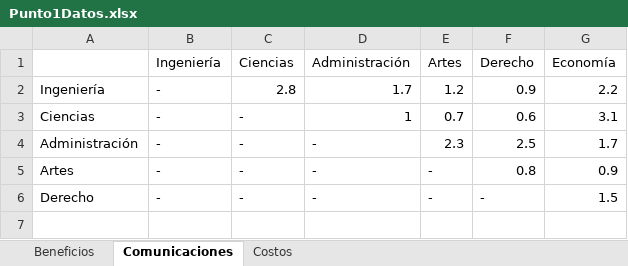
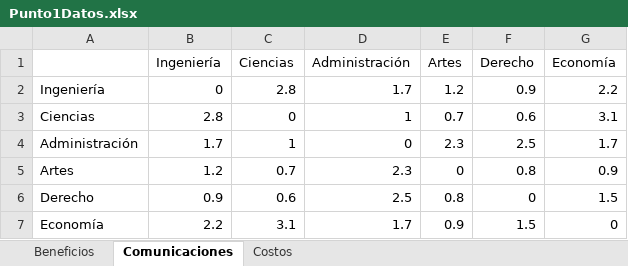
Before and after one commit to WilliamBayona/Tarea1-IIND4101, an Excel workbook: Punto1Datos.xlsx, sheet Comunicaciones, drawn as a sheet; values as stored, in another font and other column widths than the file's, no borders; the diff names each change by its address in the sheet, - before the commit and + after, or states it on an @@ line.

```diff
--- a/Punto1Datos.xlsx (sheet Comunicaciones)
+++ b/Punto1Datos.xlsx (sheet Comunicaciones)
-B2 (Ingeniería): -
+B2 (Ingeniería): 0
-B3 (Ingeniería): -
+B3 (Ingeniería): 2.8
-C3 (Ciencias): -
+C3 (Ciencias): 0
-B4 (Ingeniería): -
+B4 (Ingeniería): 1.7
-C4 (Ciencias): -
+C4 (Ciencias): 1
-D4 (Administración): -
+D4 (Administración): 0
-B5 (Ingeniería): -
+B5 (Ingeniería): 1.2
-C5 (Ciencias): -
+C5 (Ciencias): 0.7
-D5 (Administración): -
+D5 (Administración): 2.3
-E5 (Artes): -
+E5 (Artes): 0
-B6 (Ingeniería): -
+B6 (Ingeniería): 0.9
-C6 (Ciencias): -
+C6 (Ciencias): 0.6
-D6 (Administración): -
+D6 (Administración): 2.5
-E6 (Artes): -
+E6 (Artes): 0.8
-F6 (Derecho): -
+F6 (Derecho): 0
+row 7: Economía | 2.2 | 3.1 | 1.7 | 0.9 | 1.5 | 0
```
Also changed, not shown: sheet Costos, 1 other file.
